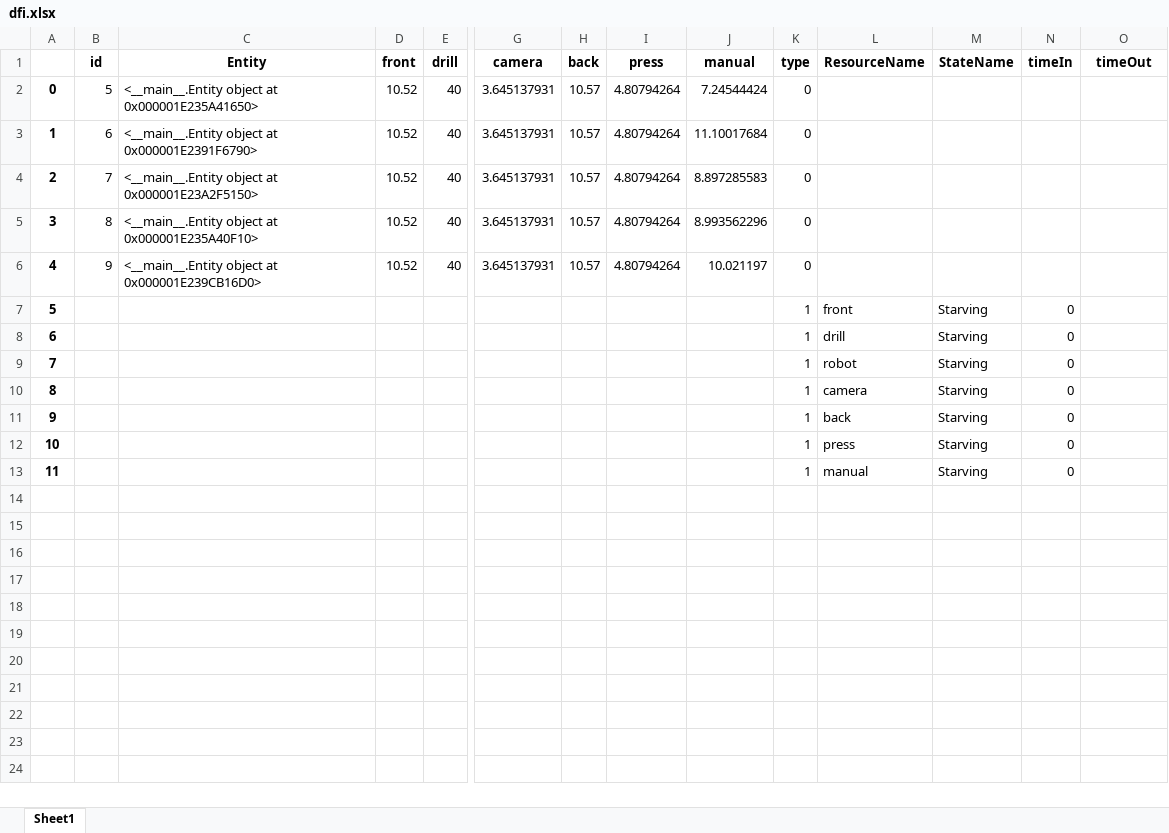
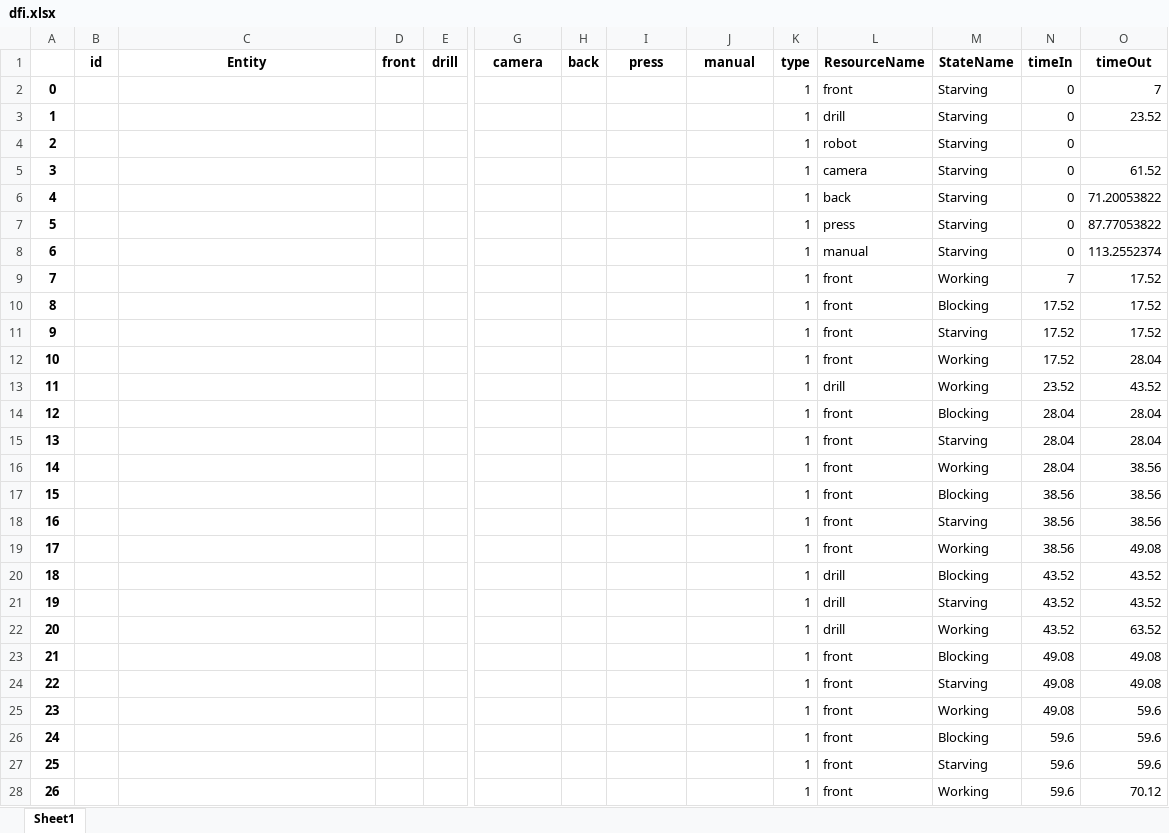
Before and after one commit to virgyst/hsim, an Excel workbook: dfi.xlsx, sheet Sheet1, drawn as a sheet; only a part is shown, gaps mark what is left out; values as stored, in another font and other column widths than the file's, no borders; removed rows and columns are numbered as before the commit, all else as after; rows hold the shown columns only; the diff covers the shown part only; the diff names each change by its address in the sheet, - before the commit and + after, or states it on an @@ line.

```diff
--- a/dfi.xlsx (sheet Sheet1)
+++ b/dfi.xlsx (sheet Sheet1)
-row 2: 0 | 5 | <__main__.Entity object at 0x000001E235A41650> | 10.52 | 40 | 3.645137931 | 10.57 | 4.80794264 | 7.24544424 | 0
-row 3: 1 | 6 | <__main__.Entity object at 0x000001E2391F6790> | 10.52 | 40 | 3.645137931 | 10.57 | 4.80794264 | 11.10017684 | 0
-row 4: 2 | 7 | <__main__.Entity object at 0x000001E23A2F5150> | 10.52 | 40 | 3.645137931 | 10.57 | 4.80794264 | 8.897285583 | 0
-row 5: 3 | 8 | <__main__.Entity object at 0x000001E235A40F10> | 10.52 | 40 | 3.645137931 | 10.57 | 4.80794264 | 8.993562296 | 0
-row 6: 4 | 9 | <__main__.Entity object at 0x000001E239CB16D0> | 10.52 | 40 | 3.645137931 | 10.57 | 4.80794264 | 10.021197 | 0
@@ column A renumbered between rows 2 and 8 @@
-O2 (timeOut): (empty)
+O2 (timeOut): 7
-O3 (timeOut): (empty)
+O3 (timeOut): 23.52
-O5 (timeOut): (empty)
+O5 (timeOut): 61.52
-O6 (timeOut): (empty)
+O6 (timeOut): 71.20053822
-O7 (timeOut): (empty)
+O7 (timeOut): 87.77053822
-O8 (timeOut): (empty)
+O8 (timeOut): 113.2552374
+row 9: 7 |  |  |  |  |  |  |  |  | 1 | front | Working | 7 | 17.52
+row 10: 8 |  |  |  |  |  |  |  |  | 1 | front | Blocking | 17.52 | 17.52
+row 11: 9 |  |  |  |  |  |  |  |  | 1 | front | Starving | 17.52 | 17.52
+row 12: 10 |  |  |  |  |  |  |  |  | 1 | front | Working | 17.52 | 28.04
+row 13: 11 |  |  |  |  |  |  |  |  | 1 | drill | Working | 23.52 | 43.52
+row 14: 12 |  |  |  |  |  |  |  |  | 1 | front | Blocking | 28.04 | 28.04
+row 15: 13 |  |  |  |  |  |  |  |  | 1 | front | Starving | 28.04 | 28.04
+row 16: 14 |  |  |  |  |  |  |  |  | 1 | front | Working | 28.04 | 38.56
+row 17: 15 |  |  |  |  |  |  |  |  | 1 | front | Blocking | 38.56 | 38.56
+row 18: 16 |  |  |  |  |  |  |  |  | 1 | front | Starving | 38.56 | 38.56
+row 19: 17 |  |  |  |  |  |  |  |  | 1 | front | Working | 38.56 | 49.08
+row 20: 18 |  |  |  |  |  |  |  |  | 1 | drill | Blocking | 43.52 | 43.52
+row 21: 19 |  |  |  |  |  |  |  |  | 1 | drill | Starving | 43.52 | 43.52
+row 22: 20 |  |  |  |  |  |  |  |  | 1 | drill | Working | 43.52 | 63.52
+row 23: 21 |  |  |  |  |  |  |  |  | 1 | front | Blocking | 49.08 | 49.08
+row 24: 22 |  |  |  |  |  |  |  |  | 1 | front | Starving | 49.08 | 49.08
+row 25: 23 |  |  |  |  |  |  |  |  | 1 | front | Working | 49.08 | 59.6
+row 26: 24 |  |  |  |  |  |  |  |  | 1 | front | Blocking | 59.6 | 59.6
+row 27: 25 |  |  |  |  |  |  |  |  | 1 | front | Starving | 59.6 | 59.6
+row 28: 26 |  |  |  |  |  |  |  |  | 1 | front | Working | 59.6 | 70.12
```
Also changed, not shown: 159 added rows elsewhere in this sheet, b_df.xlsx, conversionenumpy.xlsx, 5 other files.
